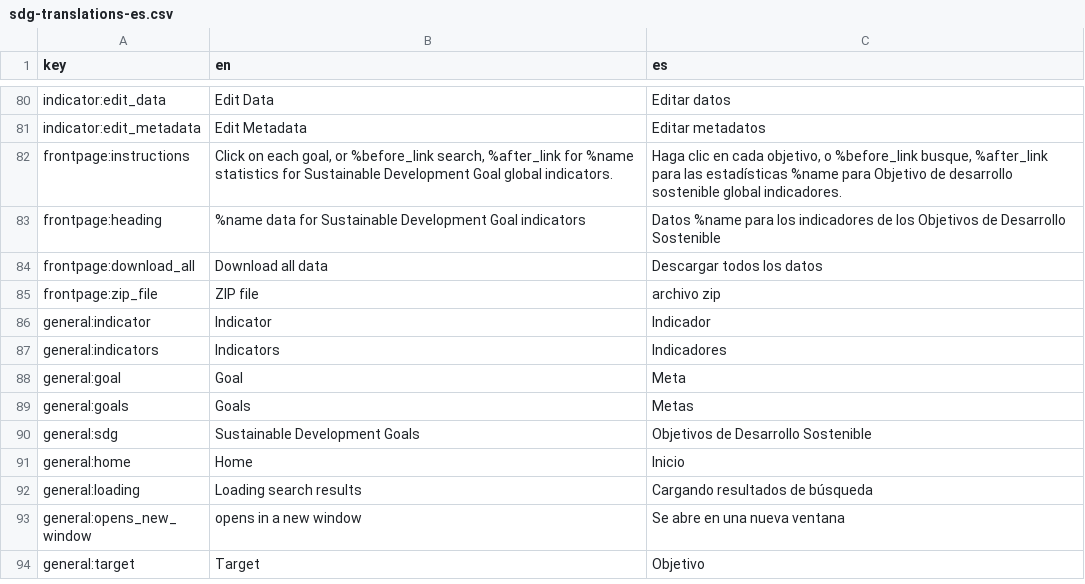
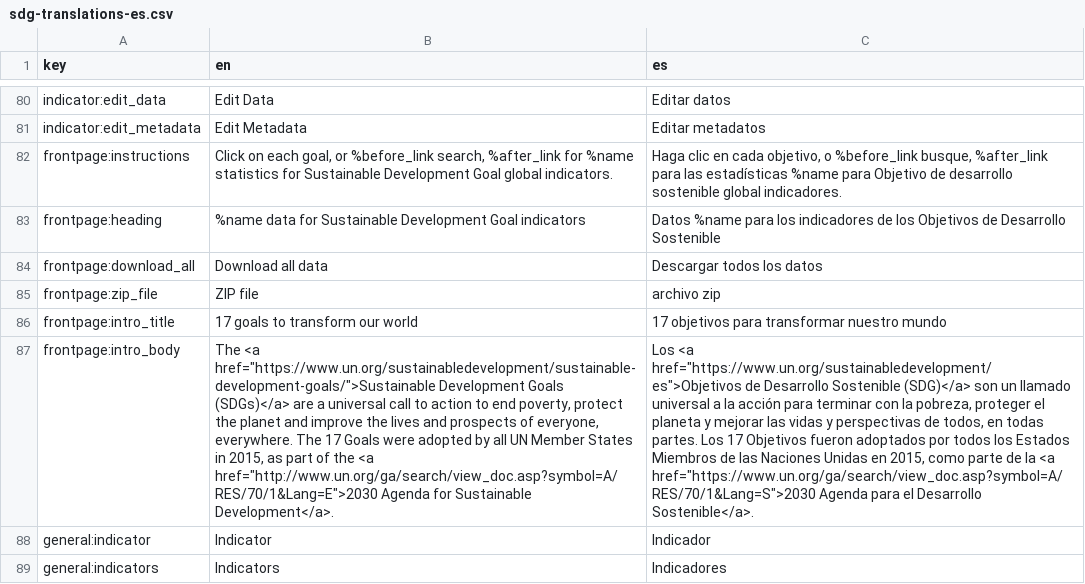
Before and after one commit to open-sdg/sdg-translations, a CSV file: sdg-translations-es.csv, drawn as a sheet; only a part is shown, gaps mark what is left out; the shorter side is filled out with more unchanged rows; the diff names each change by its address in the sheet, - before the commit and + after, or states it on an @@ line.

```diff
--- a/sdg-translations-es.csv
+++ b/sdg-translations-es.csv
+row 86: frontpage:intro_title | 17 goals to transform our world | 17 objetivos para transformar nuestro mundo
+row 87: frontpage:intro_body | The <a href="https://www.un.org/sustainabledevelopment/sustainable-development-goals/">Sustainable Development Goals (SDGs)</a> are a universal call to action to end poverty, protect the planet and improve the lives and prospects of everyone, everywhere. The 17 Goals were adopted by all UN Member States in 2015, as part of the <a href="http://www.un.org/ga/search/view_doc.asp?symbol=A/RES/70/1&Lang=E">2030 Agenda for Sustainable Development</a>. | Los <a href="https://www.un.org/sustainabledevelopment/es">Objetivos de Desarrollo Sostenible (SDG)</a> son un llamado universal a la acción para terminar con la pobreza, proteger el planeta y mejorar las vidas y perspectivas de todos, en todas partes. Los 17 Objetivos fueron adoptados por todos los Estados Miembros de las Naciones Unidas en 2015, como parte de la <a href="https://www.un.org/ga/search/view_doc.asp?symbol=A/RES/70/1&Lang=S">2030 Agenda para el Desarrollo Sostenible</a>.
```
Also changed, not shown: sdg-translations-de.csv, sdg-translations-fr.csv, 7 other files.
